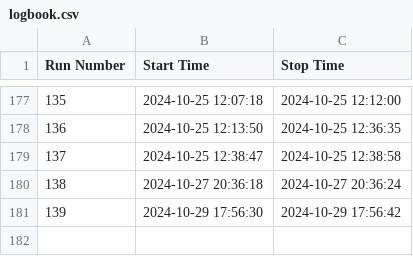
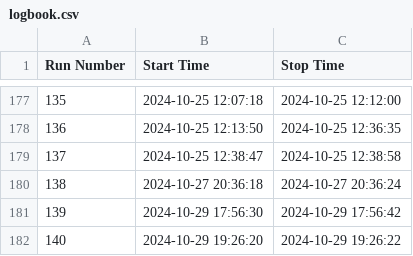
Before and after one commit to skowrons94/WebDAQ, a CSV file: server/logbook.csv, drawn as a sheet; only a part is shown, gaps mark what is left out.

```diff
--- a/server/logbook.csv
+++ b/server/logbook.csv
@@ -181 +181,2 @@ Run Number,Start Time,Stop Time
 139,2024-10-29 17:56:30,2024-10-29 17:56:42
+140,2024-10-29 19:26:20,2024-10-29 19:26:22
```
Also changed, not shown: 11 other files.
